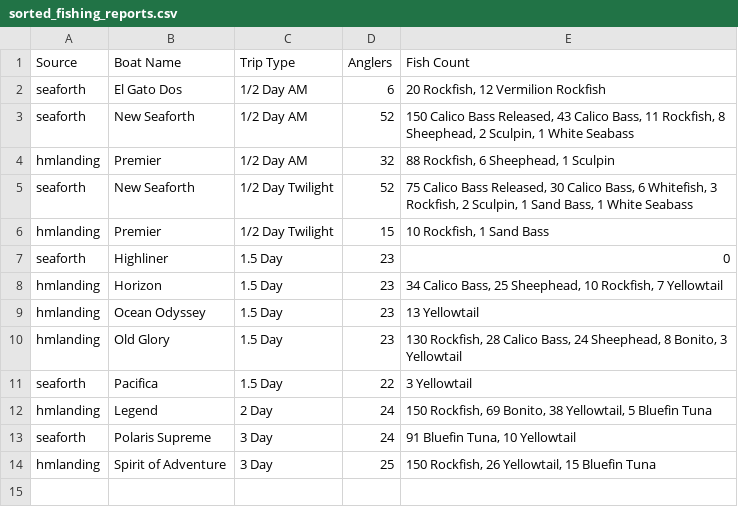
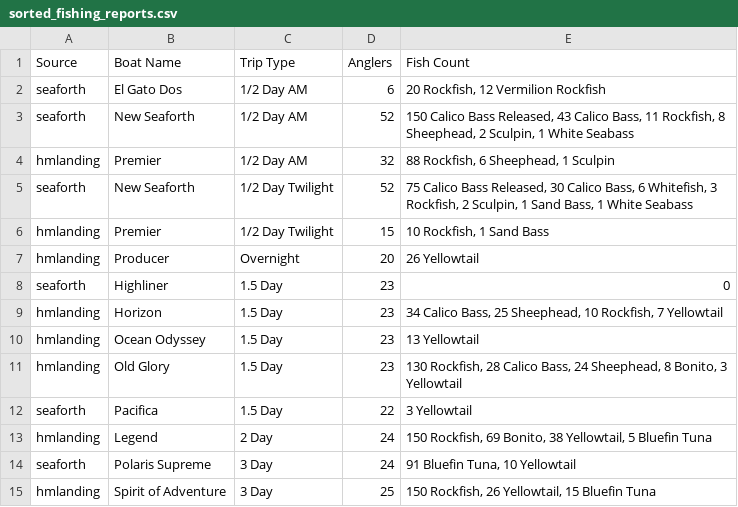
Before and after one commit to hdehaini/Fishing_Reports, a CSV file: database/sorted_fishing_reports.csv, drawn as a sheet; the diff names each change by its address in the sheet, - before the commit and + after, or states it on an @@ line.

```diff
--- a/database/sorted_fishing_reports.csv
+++ b/database/sorted_fishing_reports.csv
+row 7: hmlanding | Producer | Overnight | 20 | 26 Yellowtail
```
Also changed, not shown: database/reports_history.csv, 1 other file.
